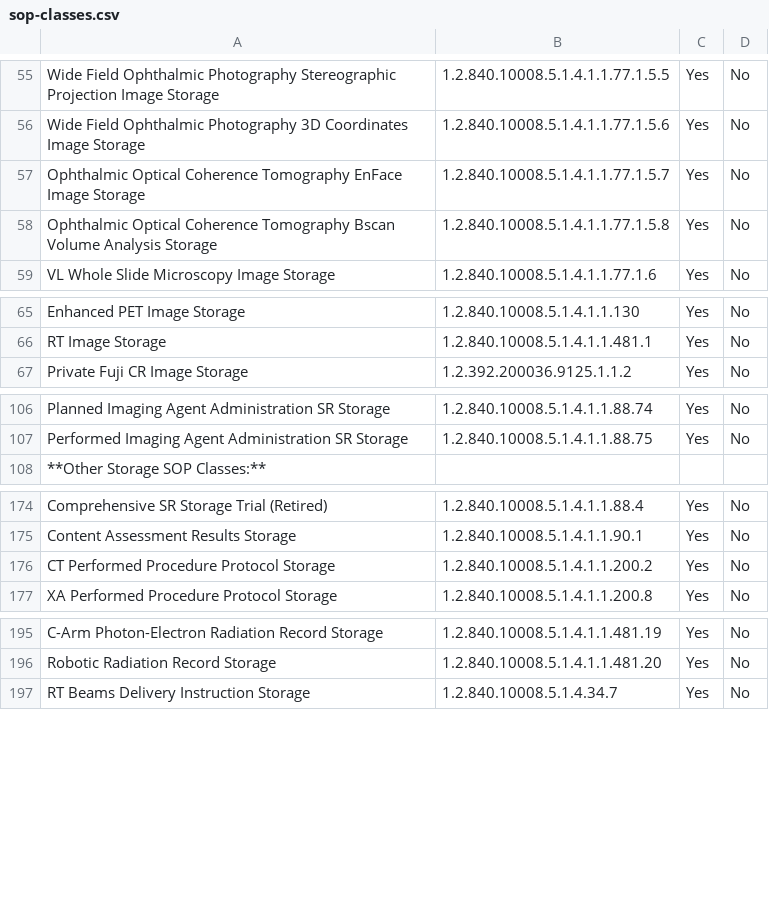
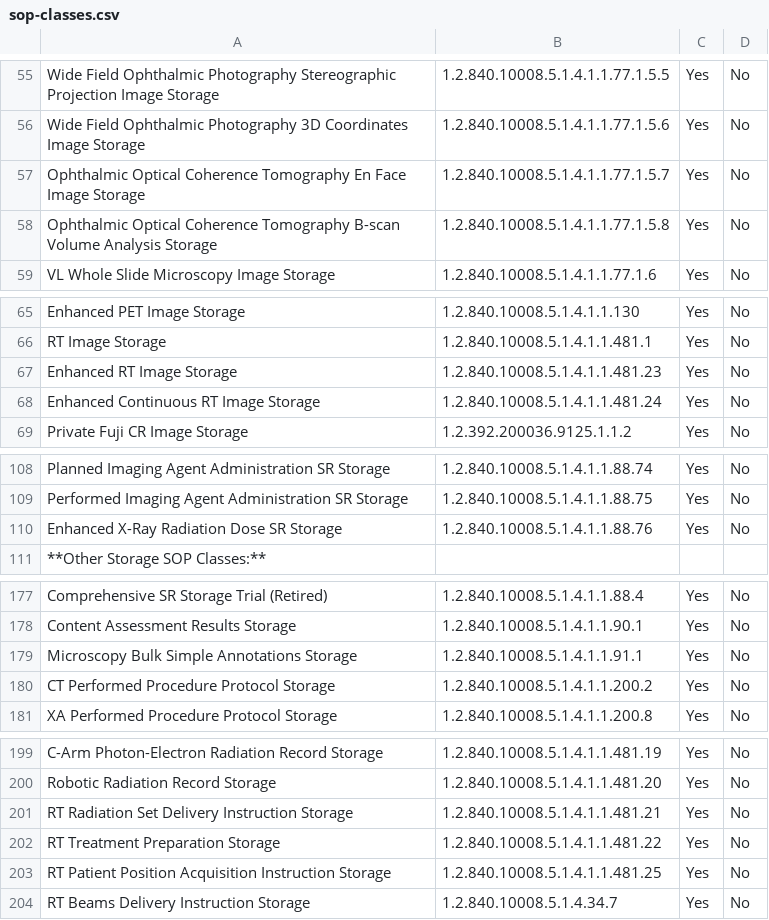
Before and after one commit to dcm4che/dcm4chee-arc-cs, a CSV file: docs/networking/specs/query-retrieve/sop-classes.csv, drawn as a sheet; only a part is shown, gaps mark what is left out; the diff covers the shown part only.

Commit message:
Support Storage/Retrieve of Videos with Fragmentable Encapsulated Transfer Syntax by default configuration dcm4che/dcm4chee-arc#3900  Accept Second Generation Radiotherapy - Enhanced RT Image and RT Patient Position Acquisition Instruction RT Radiation Set Delivery Instruction SOP Classes by default configuration dcm4che/dcm4chee-arc-light#3914

```diff
--- a/docs/networking/specs/query-retrieve/sop-classes.csv
+++ b/docs/networking/specs/query-retrieve/sop-classes.csv
@@ -56,4 +56,4 @@
 "Wide Field Ophthalmic Photography 3D Coordinates Image Storage", "1.2.840.10008.5.1.4.1.1.77.1.5.6", "Yes", "No"
-"Ophthalmic Optical Coherence Tomography EnFace Image Storage", "1.2.840.10008.5.1.4.1.1.77.1.5.7", "Yes", "No"
-"Ophthalmic Optical Coherence Tomography Bscan Volume Analysis Storage", "1.2.840.10008.5.1.4.1.1.77.1.5.8", "Yes", "No"
+"Ophthalmic Optical Coherence Tomography En Face Image Storage", "1.2.840.10008.5.1.4.1.1.77.1.5.7", "Yes", "No"
+"Ophthalmic Optical Coherence Tomography B-scan Volume Analysis Storage", "1.2.840.10008.5.1.4.1.1.77.1.5.8", "Yes", "No"
 "VL Whole Slide Microscopy Image Storage", "1.2.840.10008.5.1.4.1.1.77.1.6", "Yes", "No"
@@ -66,2 +66,4 @@
 "RT Image Storage", "1.2.840.10008.5.1.4.1.1.481.1", "Yes", "No"
+"Enhanced RT Image Storage", "1.2.840.10008.5.1.4.1.1.481.23", "Yes", "No"
+"Enhanced Continuous RT Image Storage", "1.2.840.10008.5.1.4.1.1.481.24", "Yes", "No"
 "Private Fuji CR Image Storage", "1.2.392.200036.9125.1.1.2", "Yes", "No"
@@ -107,2 +109,3 @@
 "Performed Imaging Agent Administration SR Storage", "1.2.840.10008.5.1.4.1.1.88.75", "Yes", "No"
+"Enhanced X-Ray Radiation Dose SR Storage", "1.2.840.10008.5.1.4.1.1.88.76", "Yes", "No"
 "**Other Storage SOP Classes:**",,,
@@ -175,2 +178,3 @@
 "Content Assessment Results Storage", "1.2.840.10008.5.1.4.1.1.90.1", "Yes", "No"
+"Microscopy Bulk Simple Annotations Storage", "1.2.840.10008.5.1.4.1.1.91.1", "Yes", "No"
 "CT Performed Procedure Protocol Storage", "1.2.840.10008.5.1.4.1.1.200.2", "Yes", "No"
@@ -196,2 +200,5 @@
 "Robotic Radiation Record Storage", "1.2.840.10008.5.1.4.1.1.481.20", "Yes", "No"
+"RT Radiation Set Delivery Instruction Storage", "1.2.840.10008.5.1.4.1.1.481.21", "Yes", "No"
+"RT Treatment Preparation Storage", "1.2.840.10008.5.1.4.1.1.481.22", "Yes", "No"
+"RT Patient Position Acquisition Instruction Storage", "1.2.840.10008.5.1.4.1.1.481.25", "Yes", "No"
 "RT Beams Delivery Instruction Storage", "1.2.840.10008.5.1.4.34.7", "Yes", "No"
```
Also changed, not shown: 4 edited cells elsewhere in this file, docs/network-services.csv, docs/networking/specs/storage/sop-classes.csv, 4 other files.
